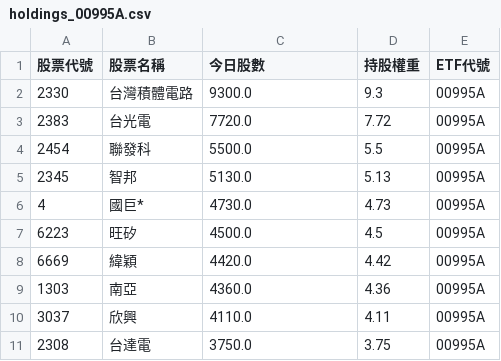
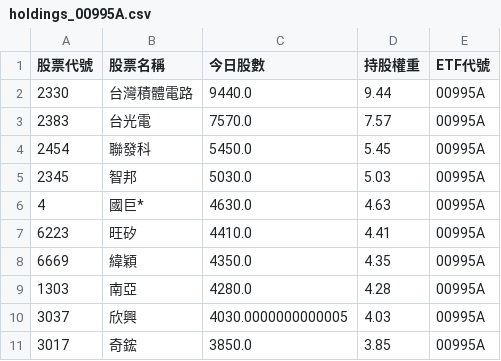
Before and after one commit to caesar263/my-etf-tracker, a CSV file: holdings_00995A.csv, drawn as a sheet.

```diff
--- a/holdings_00995A.csv
+++ b/holdings_00995A.csv
@@ -1,11 +1,11 @@
 股票代號,股票名稱,今日股數,持股權重,ETF代號
-2330,台灣積體電路,9300.0,9.3,00995A
-2383,台光電,7720.0,7.72,00995A
-2454,聯發科,5500.0,5.5,00995A
-2345,智邦,5130.0,5.13,00995A
-4,國巨*,4730.0,4.73,00995A
-6223,旺矽,4500.0,4.5,00995A
-6669,緯穎,4420.0,4.42,00995A
-1303,南亞,4360.0,4.36,00995A
-3037,欣興,4110.0,4.11,00995A
-2308,台達電,3750.0,3.75,00995A
+2330,台灣積體電路,9440.0,9.44,00995A
+2383,台光電,7570.0,7.57,00995A
+2454,聯發科,5450.0,5.45,00995A
+2345,智邦,5030.0,5.03,00995A
+4,國巨*,4630.0,4.63,00995A
+6223,旺矽,4410.0,4.41,00995A
+6669,緯穎,4350.0,4.35,00995A
+1303,南亞,4280.0,4.28,00995A
+3037,欣興,4030.0000000000005,4.03,00995A
+3017,奇鋐,3850.0,3.85,00995A
```
Also changed, not shown: final_analysis.csv, holdings_00400A.csv, 13 other files.
